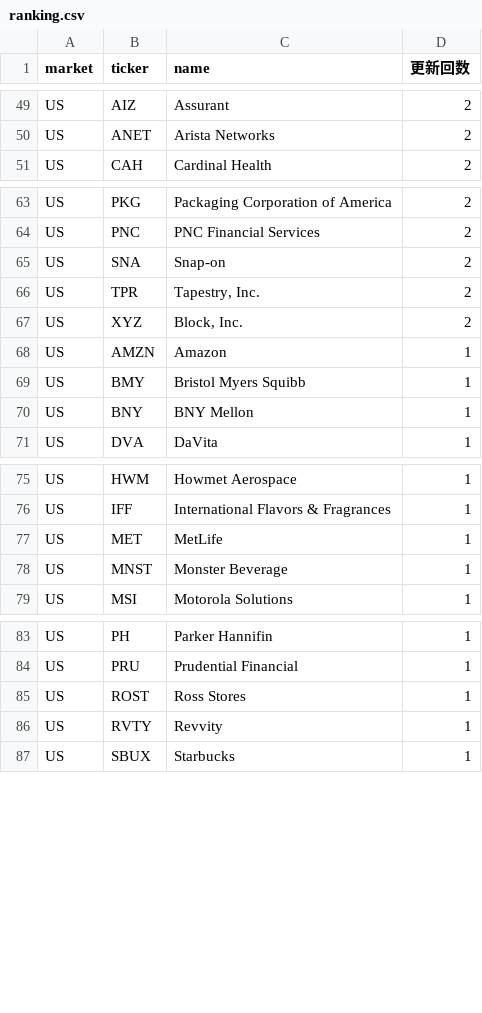
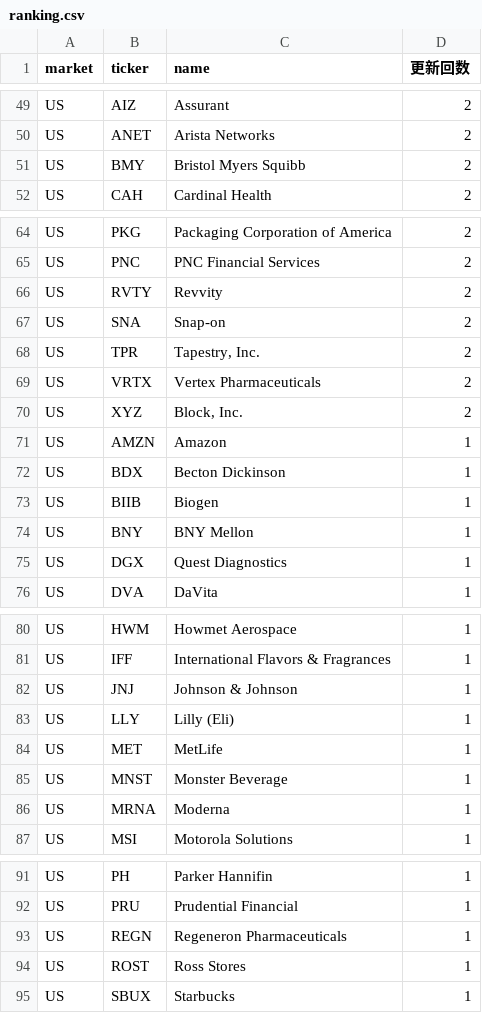
Before and after one commit to su402011-hash/high52-scanner, a CSV file: outputs/ranking.csv, drawn as a sheet; only a part is shown, gaps mark what is left out; the diff covers the shown part only.

```diff
--- a/outputs/ranking.csv
+++ b/outputs/ranking.csv
@@ -50,2 +50,3 @@ US,AIZ,Assurant,2
 US,ANET,Arista Networks,2
+US,BMY,Bristol Myers Squibb,2
 US,CAH,Cardinal Health,2
@@ -64,8 +65,12 @@ US,PKG,Packaging Corporation of America,2
 US,PNC,PNC Financial Services,2
+US,RVTY,Revvity,2
 US,SNA,Snap-on,2
 US,TPR,"Tapestry, Inc.",2
+US,VRTX,Vertex Pharmaceuticals,2
 US,XYZ,"Block, Inc.",2
 US,AMZN,Amazon,1
-US,BMY,Bristol Myers Squibb,1
+US,BDX,Becton Dickinson,1
+US,BIIB,Biogen,1
 US,BNY,BNY Mellon,1
+US,DGX,Quest Diagnostics,1
 US,DVA,DaVita,1
@@ -76,4 +81,7 @@ US,HWM,Howmet Aerospace,1
 US,IFF,International Flavors & Fragrances,1
+US,JNJ,Johnson & Johnson,1
+US,LLY,Lilly (Eli),1
 US,MET,MetLife,1
 US,MNST,Monster Beverage,1
+US,MRNA,Moderna,1
 US,MSI,Motorola Solutions,1
@@ -84,4 +92,4 @@ US,PH,Parker Hannifin,1
 US,PRU,Prudential Financial,1
+US,REGN,Regeneron Pharmaceuticals,1
 US,ROST,Ross Stores,1
-US,RVTY,Revvity,1
 US,SBUX,Starbucks,1
```
Also changed, not shown: 6 added rows, 7 removed rows and 2 edited cells elsewhere in this file, outputs/history.csv, 2 other files.
